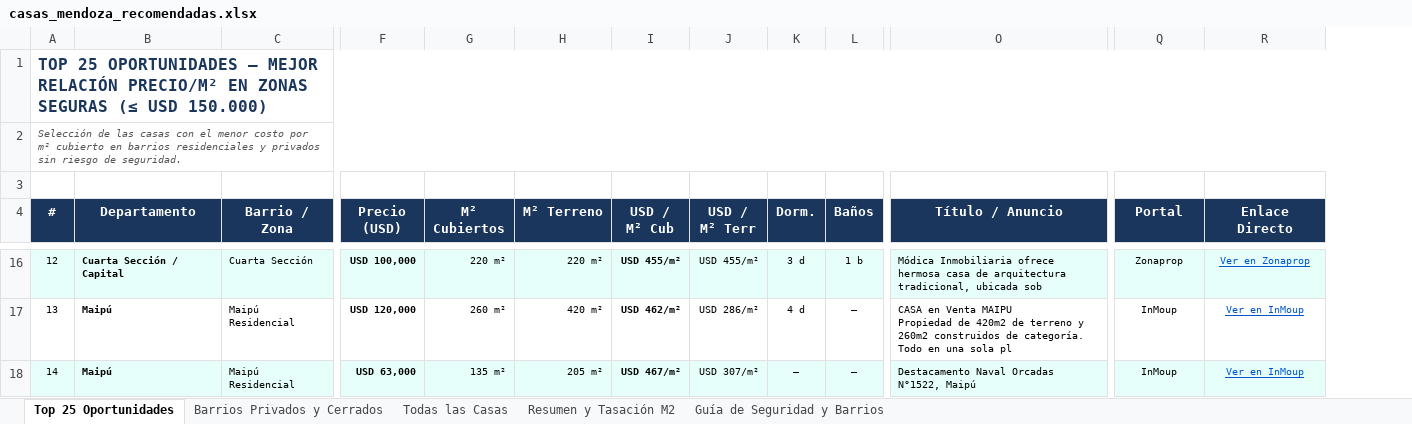
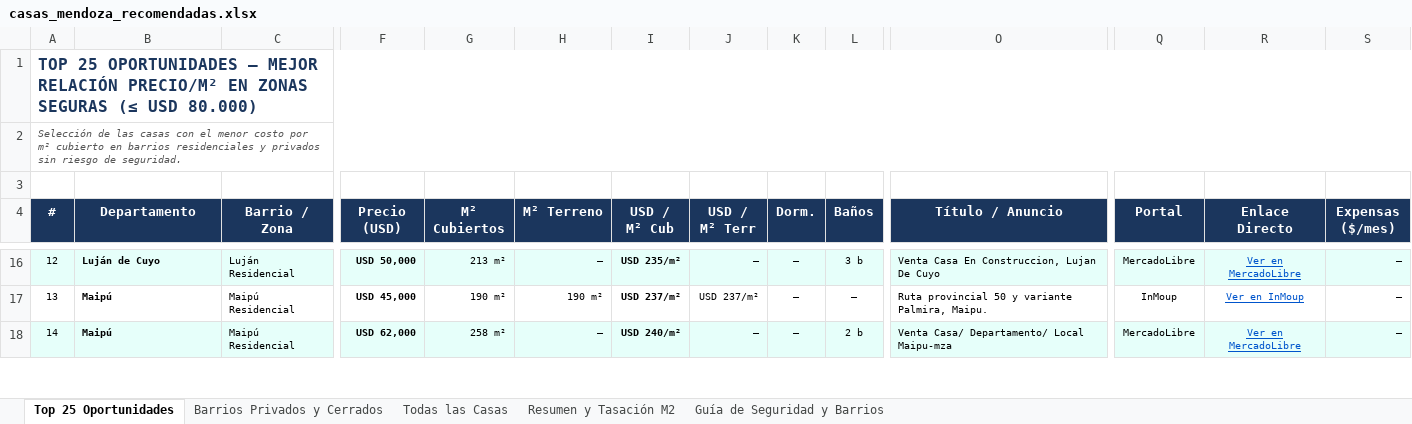
Before and after one commit to ExeMagni/SmartWebSearch, an Excel workbook: casas_mendoza_recomendadas.xlsx, sheet Top 25 Oportunidades, drawn as a sheet; only a part is shown, gaps mark what is left out; values as stored, in another font and other column widths than the file's, no borders; ↵ is a line break in a cell; the diff covers the shown part only; the diff names each change by its address in the sheet, - before the commit and + after, or states it on an @@ line.

```diff
--- a/casas_mendoza_recomendadas.xlsx (sheet Top 25 Oportunidades)
+++ b/casas_mendoza_recomendadas.xlsx (sheet Top 25 Oportunidades)
+column S (Expensas ($/mes)), rows 16-18: all —
-A1 (#): …(≤ USD 150.000)
+A1 (#): …(≤ USD 80.000)
-B16 (Departamento): Cuarta Sección / Capital
+B16 (Departamento): Luján de Cuyo
-C16 (Barrio / Zona): Cuarta Sección
+C16 (Barrio / Zona): Luján Residencial
-F16 (Precio (USD)): USD 100,000
+F16 (Precio (USD)): USD 50,000
-G16 (M² Cubiertos): 220 m²
+G16 (M² Cubiertos): 213 m²
-H16 (M² Terreno): 220 m²
+H16 (M² Terreno): —
-I16 (USD / M² Cub): USD 455/m²
+I16 (USD / M² Cub): USD 235/m²
-J16 (USD / M² Terr): USD 455/m²
+J16 (USD / M² Terr): —
-K16 (Dorm.): 3 d
+K16 (Dorm.): —
-L16 (Baños): 1 b
+L16 (Baños): 3 b
-O16 (Título / Anuncio): Módica Inmobiliaria ofrece hermosa casa de arquitectura tradicional, ubicada sob
+O16 (Título / Anuncio): Venta Casa En Construccion, Lujan De Cuyo
-Q16 (Portal): Zonaprop
+Q16 (Portal): MercadoLibre
-R16 (Enlace Directo): Ver en Zonaprop
+R16 (Enlace Directo): Ver en MercadoLibre
-F17 (Precio (USD)): USD 120,000
+F17 (Precio (USD)): USD 45,000
-G17 (M² Cubiertos): 260 m²
+G17 (M² Cubiertos): 190 m²
-H17 (M² Terreno): 420 m²
+H17 (M² Terreno): 190 m²
-I17 (USD / M² Cub): USD 462/m²
+I17 (USD / M² Cub): USD 237/m²
-J17 (USD / M² Terr): USD 286/m²
+J17 (USD / M² Terr): USD 237/m²
-K17 (Dorm.): 4 d
+K17 (Dorm.): —
-O17 (Título / Anuncio): CASA en Venta MAIPU ↵ Propiedad de 420m2 de terreno y 260m2 construidos de categoría. ↵ Todo en una sola pl
+O17 (Título / Anuncio): Ruta provincial 50 y variante Palmira, Maipu.
-F18 (Precio (USD)): USD 63,000
+F18 (Precio (USD)): USD 62,000
-G18 (M² Cubiertos): 135 m²
+G18 (M² Cubiertos): 258 m²
-H18 (M² Terreno): 205 m²
+H18 (M² Terreno): —
-I18 (USD / M² Cub): USD 467/m²
+I18 (USD / M² Cub): USD 240/m²
-J18 (USD / M² Terr): USD 307/m²
+J18 (USD / M² Terr): —
-L18 (Baños): —
+L18 (Baños): 2 b
-O18 (Título / Anuncio): Destacamento Naval Orcadas N°1522, Maipú
+O18 (Título / Anuncio): Venta Casa/ Departamento/ Local Maipu-mza
-Q18 (Portal): InMoup
+Q18 (Portal): MercadoLibre
-R18 (Enlace Directo): Ver en InMoup
+R18 (Enlace Directo): Ver en MercadoLibre
```
Also changed, not shown: 279 edited cells elsewhere in this sheet, sheet Todas las Casas, sheet Barrios Privados y Cerrados, sheet Resumen y Tasación M2, 2 other files.
